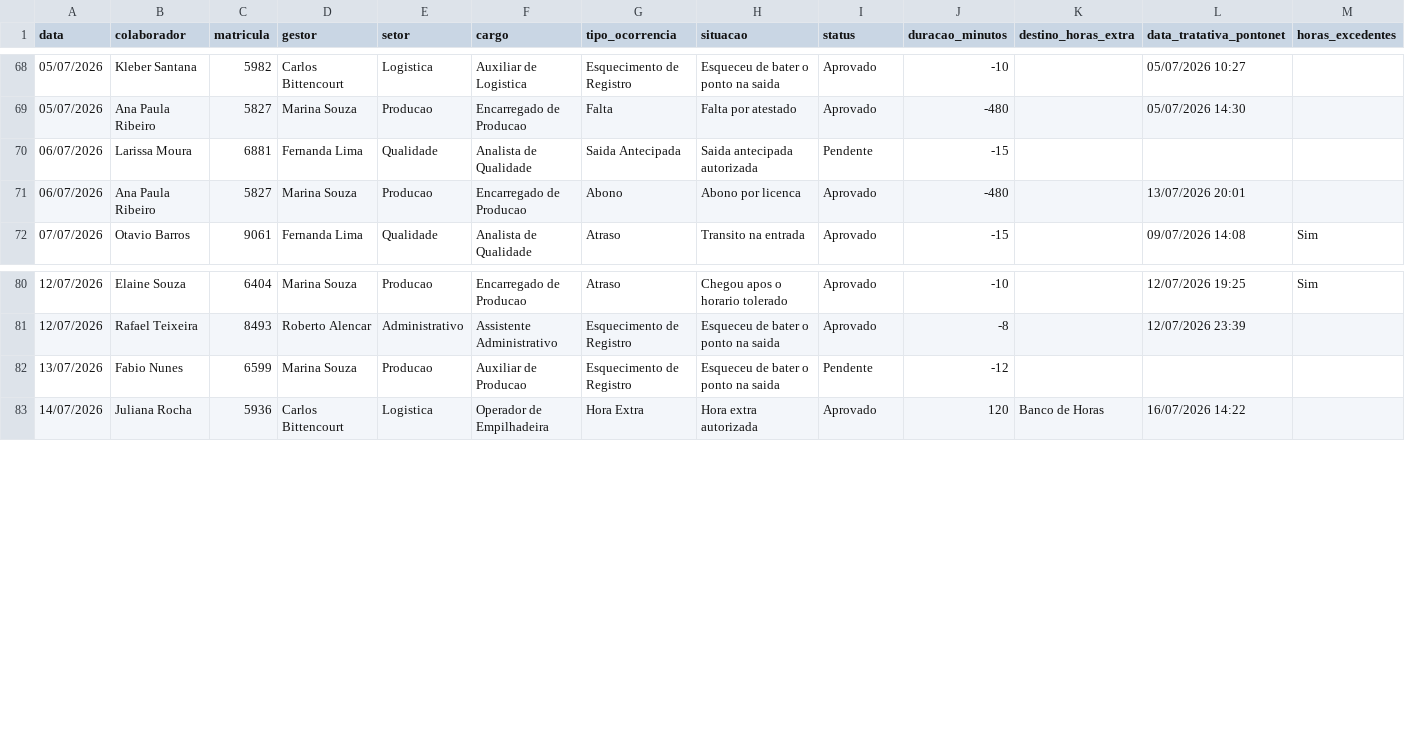
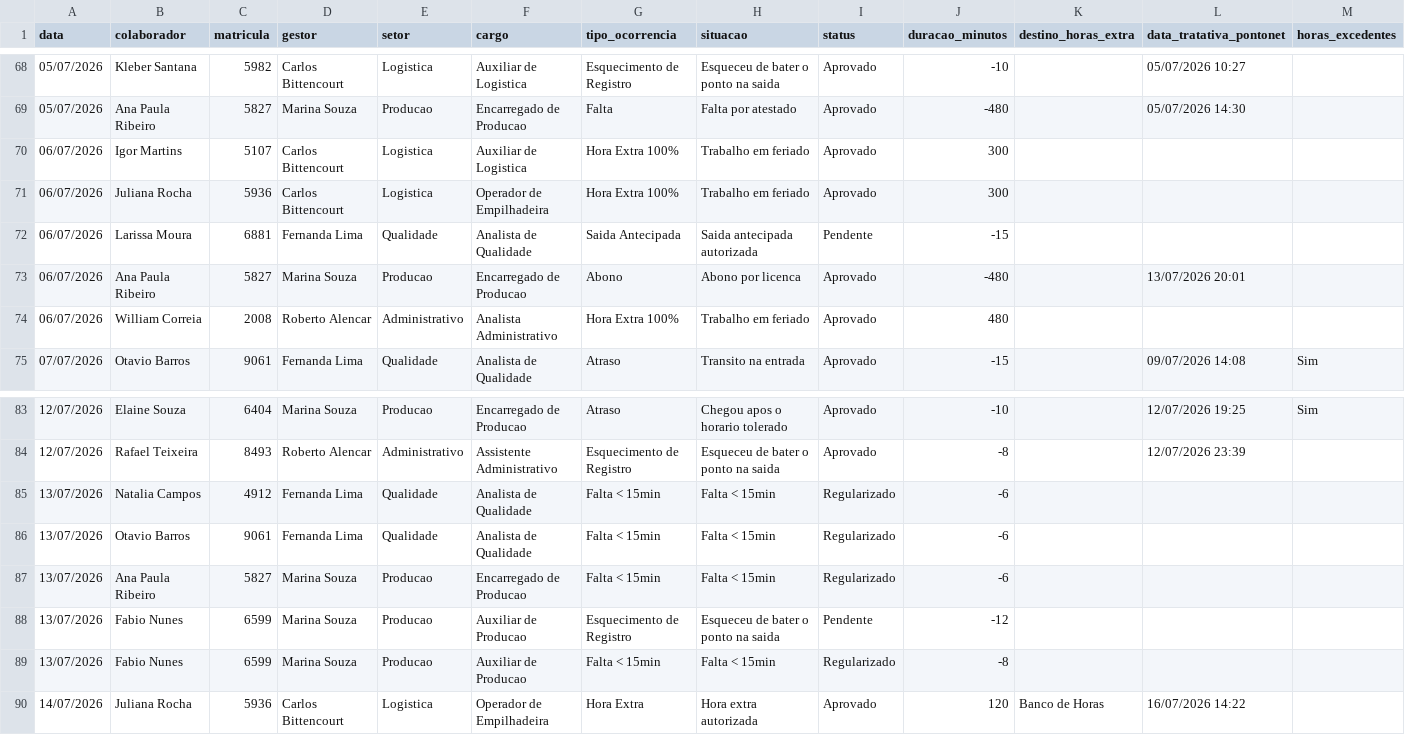
Before and after one commit to Dimitrimateus/Excel-vba-toolkit, a CSV file: Dashboard-Ponto/modelo-dados.csv, drawn as a sheet; only a part is shown, gaps mark what is left out; the diff names each change by its address in the sheet, - before the commit and + after, or states it on an @@ line.

```diff
--- a/Dashboard-Ponto/modelo-dados.csv
+++ b/Dashboard-Ponto/modelo-dados.csv
+row 70: 06/07/2026 | Igor Martins | 5107 | Carlos Bittencourt | Logistica | Auxiliar de Logistica | Hora Extra 100% | Trabalho em feriado | Aprovado | 300
+row 71: 06/07/2026 | Juliana Rocha | 5936 | Carlos Bittencourt | Logistica | Operador de Empilhadeira | Hora Extra 100% | Trabalho em feriado | Aprovado | 300
+row 74: 06/07/2026 | William Correia | 2008 | Roberto Alencar | Administrativo | Analista Administrativo | Hora Extra 100% | Trabalho em feriado | Aprovado | 480
+row 85: 13/07/2026 | Natalia Campos | 4912 | Fernanda Lima | Qualidade | Analista de Qualidade | Falta < 15min | Falta < 15min | Regularizado | -6
+row 86: 13/07/2026 | Otavio Barros | 9061 | Fernanda Lima | Qualidade | Analista de Qualidade | Falta < 15min | Falta < 15min | Regularizado | -6
+row 87: 13/07/2026 | Ana Paula Ribeiro | 5827 | Marina Souza | Producao | Encarregado de Producao | Falta < 15min | Falta < 15min | Regularizado | -6
+row 89: 13/07/2026 | Fabio Nunes | 6599 | Marina Souza | Producao | Auxiliar de Producao | Falta < 15min | Falta < 15min | Regularizado | -8
```
Also changed, not shown: 4 other files.
